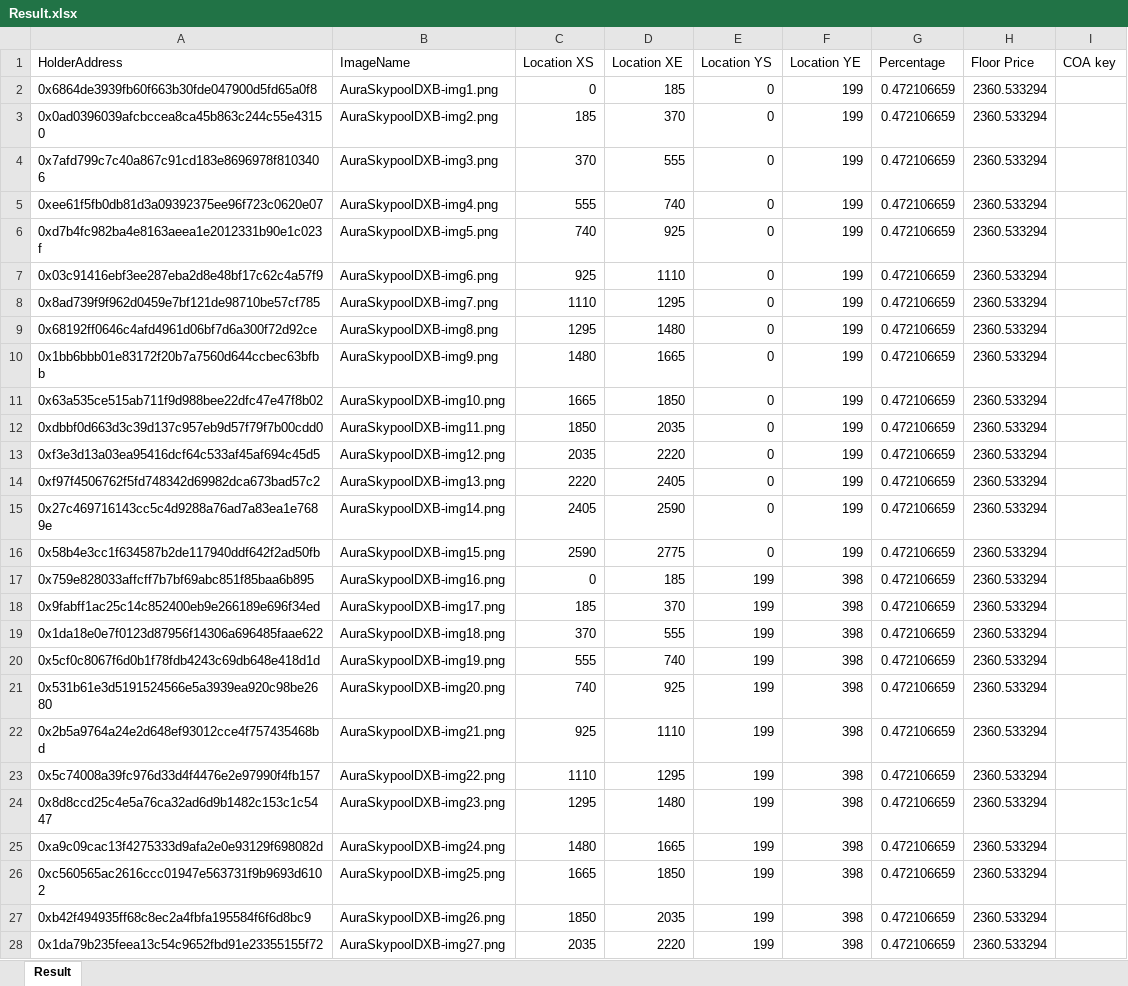
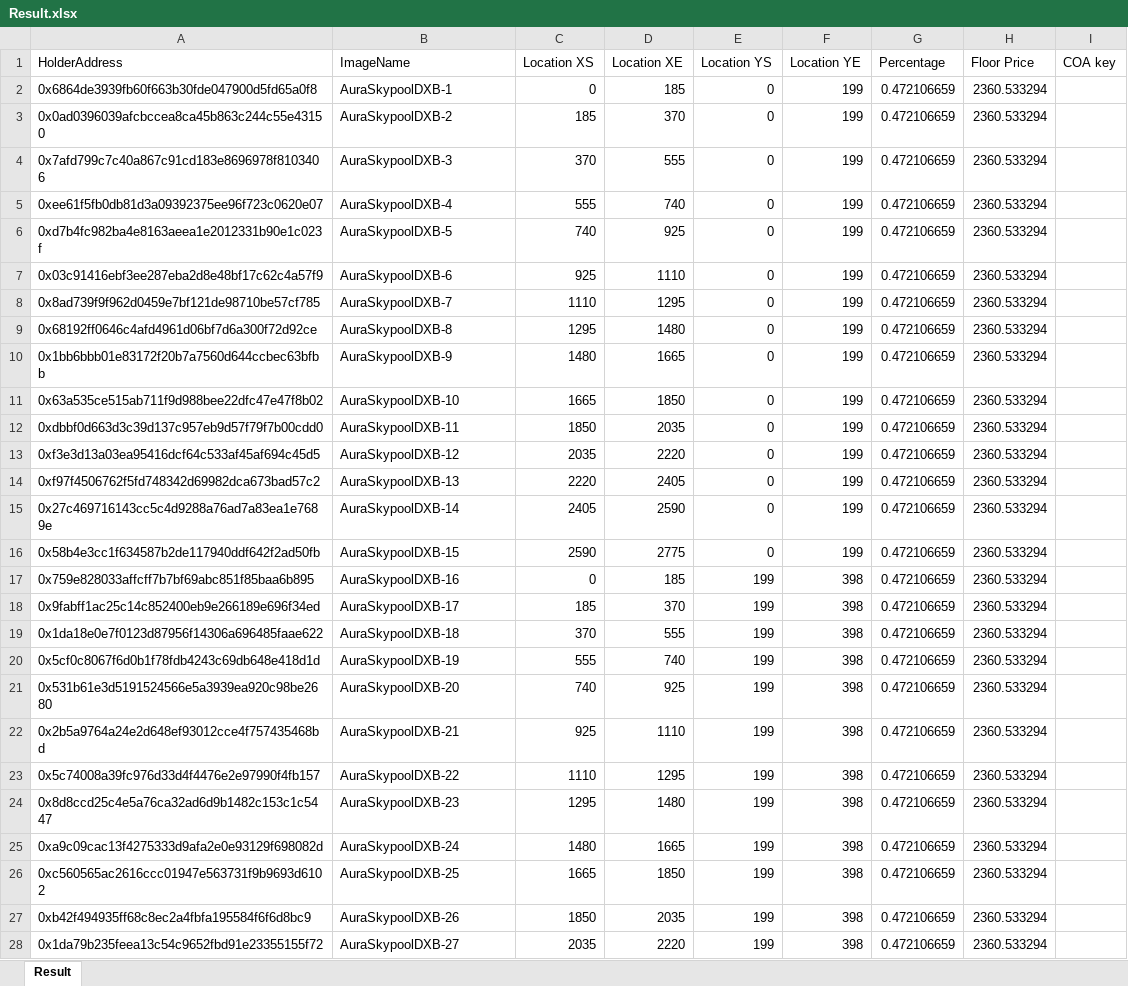
Before and after one commit to jalilrooney/RATmap, an Excel workbook: AuraSkypoolDXB/Result.xlsx, sheet Result, drawn as a sheet; only a part is shown; values as stored, in another font and other column widths than the file's, no borders; the diff covers the shown part only; the diff names each change by its address in the sheet, - before the commit and + after, or states it on an @@ line.

Commit message:
removed img and .png

```diff
--- a/AuraSkypoolDXB/Result.xlsx (sheet Result)
+++ b/AuraSkypoolDXB/Result.xlsx (sheet Result)
-B2 (ImageName): AuraSkypoolDXB-img1.png
+B2 (ImageName): AuraSkypoolDXB-1
-B3 (ImageName): AuraSkypoolDXB-img2.png
+B3 (ImageName): AuraSkypoolDXB-2
-B4 (ImageName): AuraSkypoolDXB-img3.png
+B4 (ImageName): AuraSkypoolDXB-3
-B5 (ImageName): AuraSkypoolDXB-img4.png
+B5 (ImageName): AuraSkypoolDXB-4
-B6 (ImageName): AuraSkypoolDXB-img5.png
+B6 (ImageName): AuraSkypoolDXB-5
-B7 (ImageName): AuraSkypoolDXB-img6.png
+B7 (ImageName): AuraSkypoolDXB-6
-B8 (ImageName): AuraSkypoolDXB-img7.png
+B8 (ImageName): AuraSkypoolDXB-7
-B9 (ImageName): AuraSkypoolDXB-img8.png
+B9 (ImageName): AuraSkypoolDXB-8
-B10 (ImageName): AuraSkypoolDXB-img9.png
+B10 (ImageName): AuraSkypoolDXB-9
-B11 (ImageName): AuraSkypoolDXB-img10.png
+B11 (ImageName): AuraSkypoolDXB-10
-B12 (ImageName): AuraSkypoolDXB-img11.png
+B12 (ImageName): AuraSkypoolDXB-11
-B13 (ImageName): AuraSkypoolDXB-img12.png
+B13 (ImageName): AuraSkypoolDXB-12
-B14 (ImageName): AuraSkypoolDXB-img13.png
+B14 (ImageName): AuraSkypoolDXB-13
-B15 (ImageName): AuraSkypoolDXB-img14.png
+B15 (ImageName): AuraSkypoolDXB-14
-B16 (ImageName): AuraSkypoolDXB-img15.png
+B16 (ImageName): AuraSkypoolDXB-15
-B17 (ImageName): AuraSkypoolDXB-img16.png
+B17 (ImageName): AuraSkypoolDXB-16
-B18 (ImageName): AuraSkypoolDXB-img17.png
+B18 (ImageName): AuraSkypoolDXB-17
-B19 (ImageName): AuraSkypoolDXB-img18.png
+B19 (ImageName): AuraSkypoolDXB-18
-B20 (ImageName): AuraSkypoolDXB-img19.png
+B20 (ImageName): AuraSkypoolDXB-19
-B21 (ImageName): AuraSkypoolDXB-img20.png
+B21 (ImageName): AuraSkypoolDXB-20
-B22 (ImageName): AuraSkypoolDXB-img21.png
+B22 (ImageName): AuraSkypoolDXB-21
-B23 (ImageName): AuraSkypoolDXB-img22.png
+B23 (ImageName): AuraSkypoolDXB-22
-B24 (ImageName): AuraSkypoolDXB-img23.png
+B24 (ImageName): AuraSkypoolDXB-23
-B25 (ImageName): AuraSkypoolDXB-img24.png
+B25 (ImageName): AuraSkypoolDXB-24
-B26 (ImageName): AuraSkypoolDXB-img25.png
+B26 (ImageName): AuraSkypoolDXB-25
-B27 (ImageName): AuraSkypoolDXB-img26.png
+B27 (ImageName): AuraSkypoolDXB-26
-B28 (ImageName): AuraSkypoolDXB-img27.png
+B28 (ImageName): AuraSkypoolDXB-27
```
Also changed, not shown: 186 edited cells elsewhere in this sheet.
